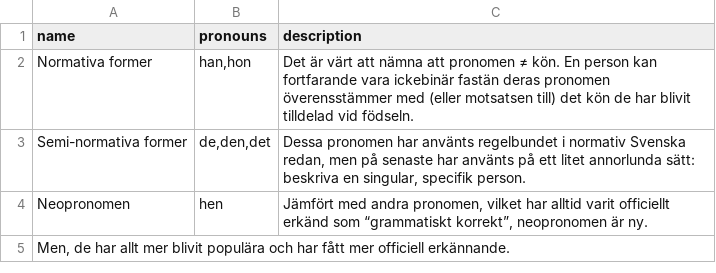
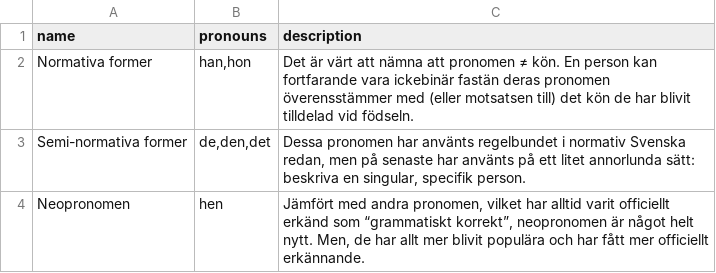
Before and after one commit to tutking24/pronounspage, a TSV file: locale/sv/pronouns/pronounGroups.tsv, drawn as a sheet.

Commit message:
[sv] Update pronounGroups.tsv

```diff
--- a/locale/sv/pronouns/pronounGroups.tsv
+++ b/locale/sv/pronouns/pronounGroups.tsv
@@ -3,3 +3,2 @@ Normativa former	han,hon	Det är värt att nämna att pronomen ≠ kön. En pers
 Semi-normativa former	de,den,det	Dessa pronomen har använts regelbundet i normativ Svenska redan, men på senaste har använts på ett litet annorlunda sätt: beskriva en singular, specifik person.
-Neopronomen	hen	Jämfört med andra pronomen, vilket har alltid varit officiellt erkänd som “grammatiskt korrekt”, neopronomen är ny.
-Men, de har allt mer blivit populära och har fått mer officiell erkännande.
+Neopronomen	hen	Jämfört med andra pronomen, vilket har alltid varit officiellt erkänd som “grammatiskt korrekt”, neopronomen är något helt nytt. Men, de har allt mer blivit populära och har fått mer officiellt erkännande.
```
